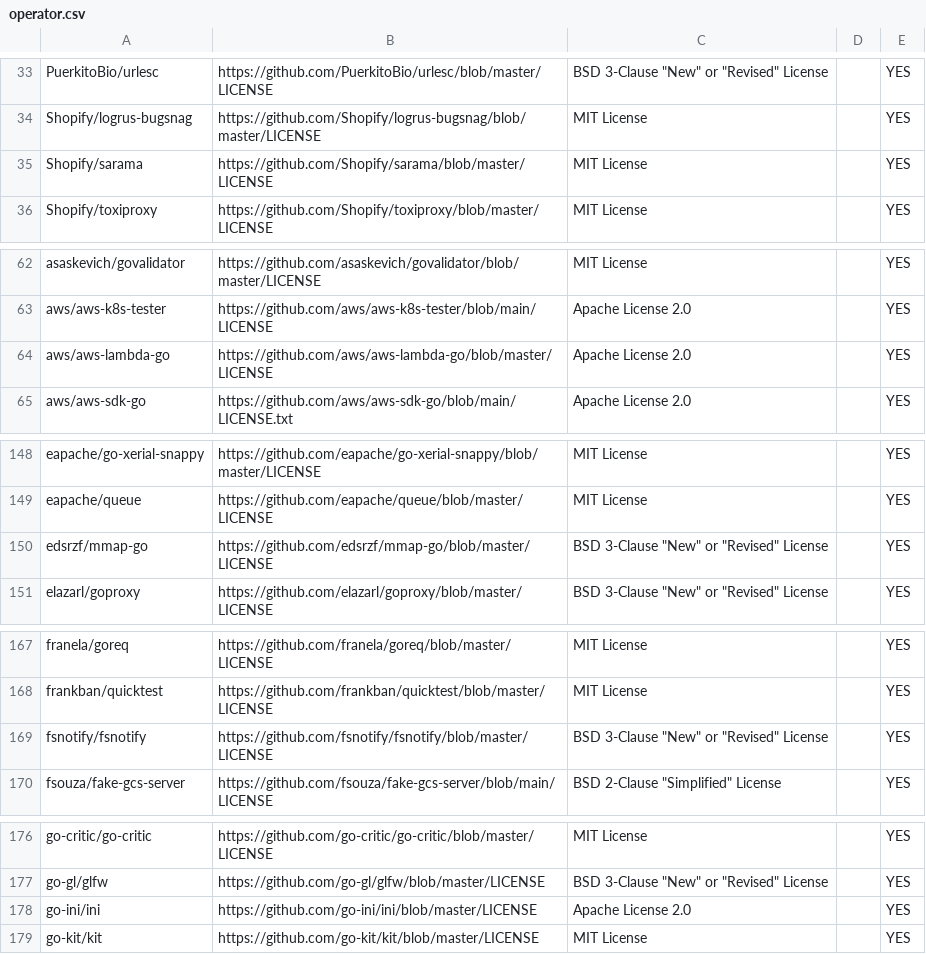
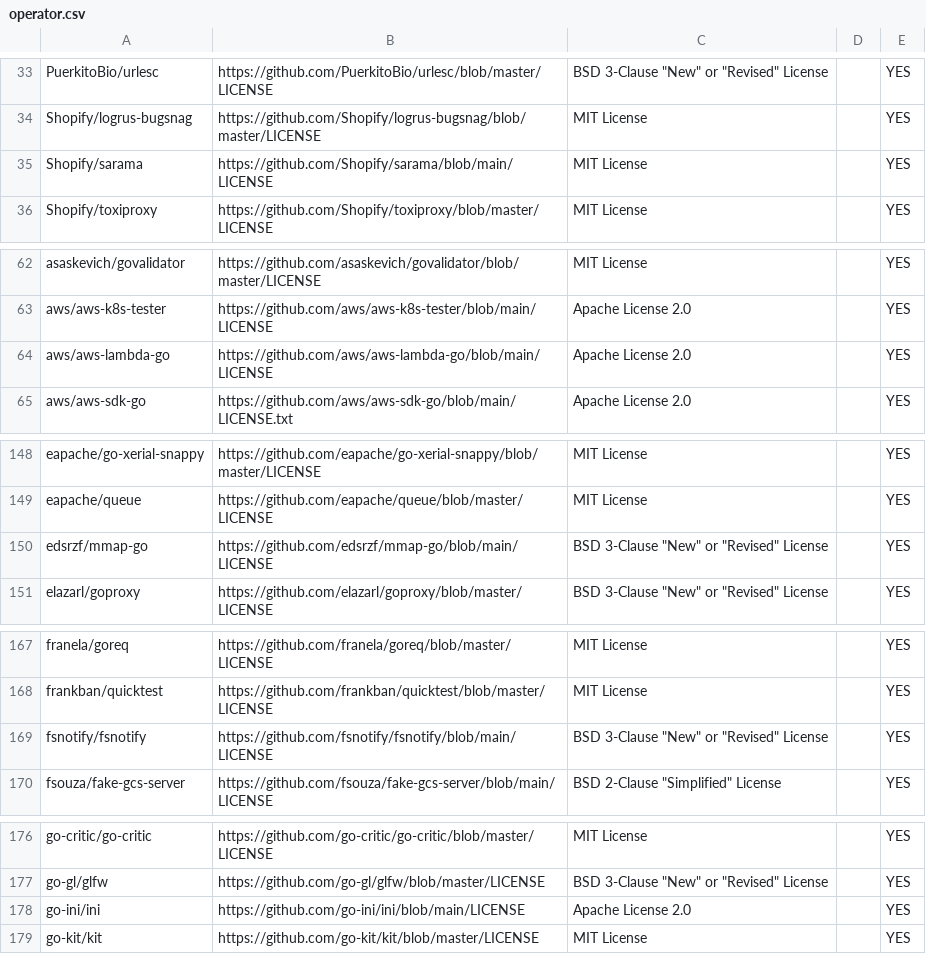
Before and after one commit to SeldonIO/seldon-gcp-marketplace, a CSV file: licenses/operator.csv, drawn as a sheet; only a part is shown, gaps mark what is left out; the diff covers the shown part only.

```diff
--- a/licenses/operator.csv
+++ b/licenses/operator.csv
@@ -34,3 +34,3 @@ PuerkitoBio/urlesc,https://github.com/PuerkitoBio/urlesc/blob/master/LICENSE,BSD
 Shopify/logrus-bugsnag,https://github.com/Shopify/logrus-bugsnag/blob/master/LICENSE,MIT License,,YES
-Shopify/sarama,https://github.com/Shopify/sarama/blob/master/LICENSE,MIT License,,YES
+Shopify/sarama,https://github.com/Shopify/sarama/blob/main/LICENSE,MIT License,,YES
 Shopify/toxiproxy,https://github.com/Shopify/toxiproxy/blob/master/LICENSE,MIT License,,YES
@@ -63,3 +63,3 @@ asaskevich/govalidator,https://github.com/asaskevich/govalidator/blob/master/LIC
 aws/aws-k8s-tester,https://github.com/aws/aws-k8s-tester/blob/main/LICENSE,Apache License 2.0,,YES
-aws/aws-lambda-go,https://github.com/aws/aws-lambda-go/blob/master/LICENSE,Apache License 2.0,,YES
+aws/aws-lambda-go,https://github.com/aws/aws-lambda-go/blob/main/LICENSE,Apache License 2.0,,YES
 aws/aws-sdk-go,https://github.com/aws/aws-sdk-go/blob/main/LICENSE.txt,Apache License 2.0,,YES
@@ -149,3 +149,3 @@ eapache/go-xerial-snappy,https://github.com/eapache/go-xerial-snappy/blob/master
 eapache/queue,https://github.com/eapache/queue/blob/master/LICENSE,MIT License,,YES
-edsrzf/mmap-go,https://github.com/edsrzf/mmap-go/blob/master/LICENSE,BSD 3-Clause "New" or "Revised" License,,YES
+edsrzf/mmap-go,https://github.com/edsrzf/mmap-go/blob/main/LICENSE,BSD 3-Clause "New" or "Revised" License,,YES
 elazarl/goproxy,https://github.com/elazarl/goproxy/blob/master/LICENSE,BSD 3-Clause "New" or "Revised" License,,YES
@@ -168,3 +168,3 @@ franela/goreq,https://github.com/franela/goreq/blob/master/LICENSE,MIT License,,
 frankban/quicktest,https://github.com/frankban/quicktest/blob/master/LICENSE,MIT License,,YES
-fsnotify/fsnotify,https://github.com/fsnotify/fsnotify/blob/master/LICENSE,BSD 3-Clause "New" or "Revised" License,,YES
+fsnotify/fsnotify,https://github.com/fsnotify/fsnotify/blob/main/LICENSE,BSD 3-Clause "New" or "Revised" License,,YES
 fsouza/fake-gcs-server,https://github.com/fsouza/fake-gcs-server/blob/main/LICENSE,BSD 2-Clause "Simplified" License,,YES
@@ -177,3 +177,3 @@ go-critic/go-critic,https://github.com/go-critic/go-critic/blob/master/LICENSE,M
 go-gl/glfw,https://github.com/go-gl/glfw/blob/master/LICENSE,BSD 3-Clause "New" or "Revised" License,,YES
-go-ini/ini,https://github.com/go-ini/ini/blob/master/LICENSE,Apache License 2.0,,YES
+go-ini/ini,https://github.com/go-ini/ini/blob/main/LICENSE,Apache License 2.0,,YES
 go-kit/kit,https://github.com/go-kit/kit/blob/master/LICENSE,MIT License,,YES
```
Also changed, not shown: 17 edited cells elsewhere in this file, licenses/executor.csv, 19 other files.
